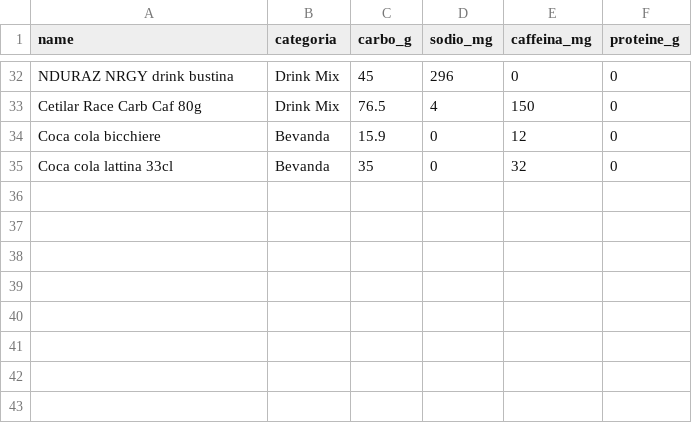
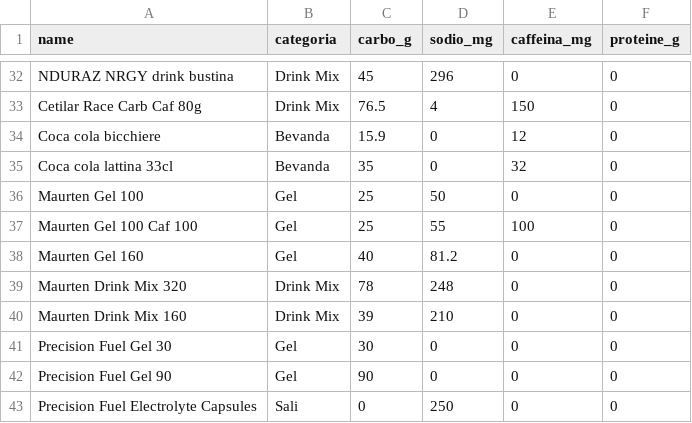
Before and after one commit to goemon07/goemon07.github.io, a CSV file: assets/data/carbo_products.csv, drawn as a sheet; only a part is shown, gaps mark what is left out; the diff names each change by its address in the sheet, - before the commit and + after, or states it on an @@ line.

```diff
--- a/assets/data/carbo_products.csv
+++ b/assets/data/carbo_products.csv
+row 36: Maurten Gel 100 | Gel | 25 | 50 | 0 | 0
+row 37: Maurten Gel 100 Caf 100 | Gel | 25 | 55 | 100 | 0
+row 38: Maurten Gel 160 | Gel | 40 | 81.2 | 0 | 0
+row 39: Maurten Drink Mix 320 | Drink Mix | 78 | 248 | 0 | 0
+row 40: Maurten Drink Mix 160 | Drink Mix | 39 | 210 | 0 | 0
+row 41: Precision Fuel Gel 30 | Gel | 30 | 0 | 0 | 0
+row 42: Precision Fuel Gel 90 | Gel | 90 | 0 | 0 | 0
+row 43: Precision Fuel Electrolyte Capsules | Sali | 0 | 250 | 0 | 0
```
